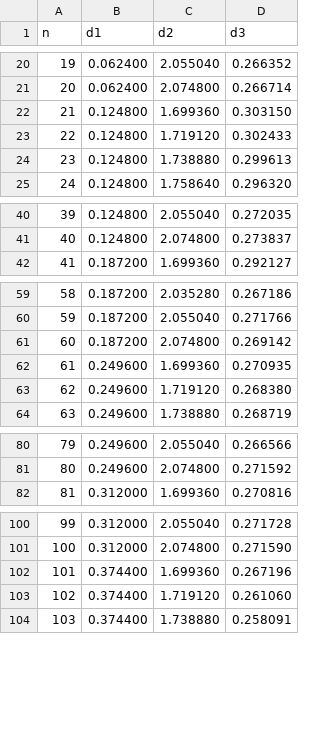
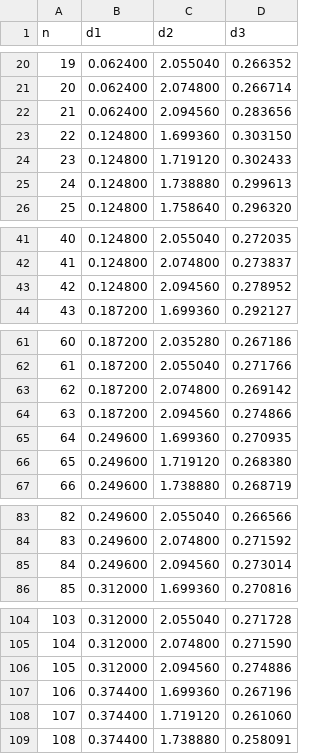
Before and after one commit to iagoprior/project, a CSV file: rfactors_ZnO2x2_d12_d23_3.csv, drawn as a sheet; only a part is shown, gaps mark what is left out; addresses are those after the commit; the diff covers the shown part only; the diff names each change by its address in the sheet, - before the commit and + after, or states it on an @@ line.

Commit message:
adc

```diff
--- a/rfactors_ZnO2x2_d12_d23_3.csv
+++ b/rfactors_ZnO2x2_d12_d23_3.csv
+row 22: 21 | 0.062400 | 2.094560 | 0.283656
@@ column A (n) renumbered between rows 23 and 399 @@
+row 43: 42 | 0.124800 | 2.094560 | 0.278952
+row 64: 63 | 0.187200 | 2.094560 | 0.274866
+row 85: 84 | 0.249600 | 2.094560 | 0.273014
+row 106: 105 | 0.312000 | 2.094560 | 0.274886
```
Also changed, not shown: 14 added rows elsewhere in this file.
